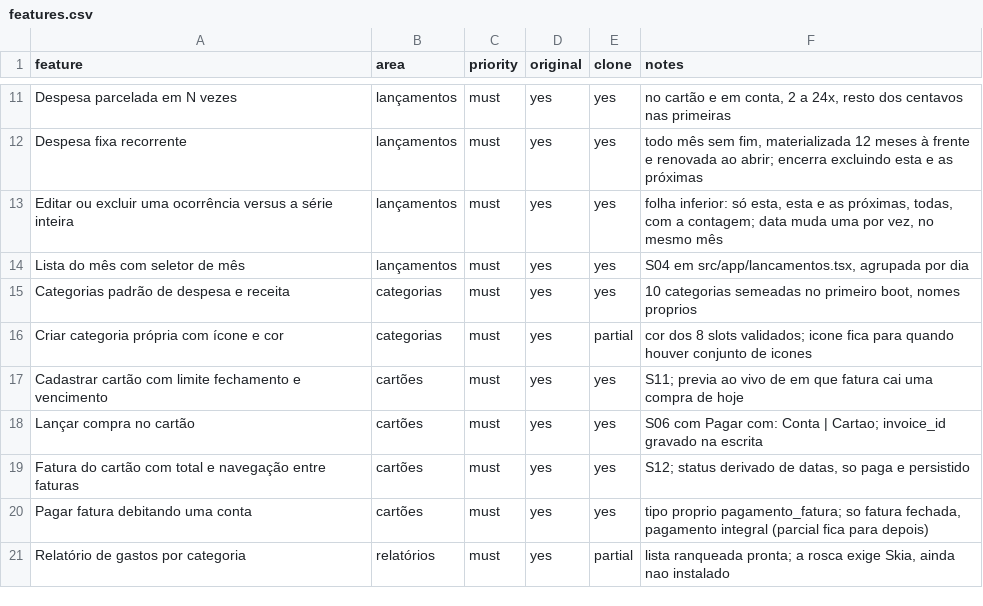
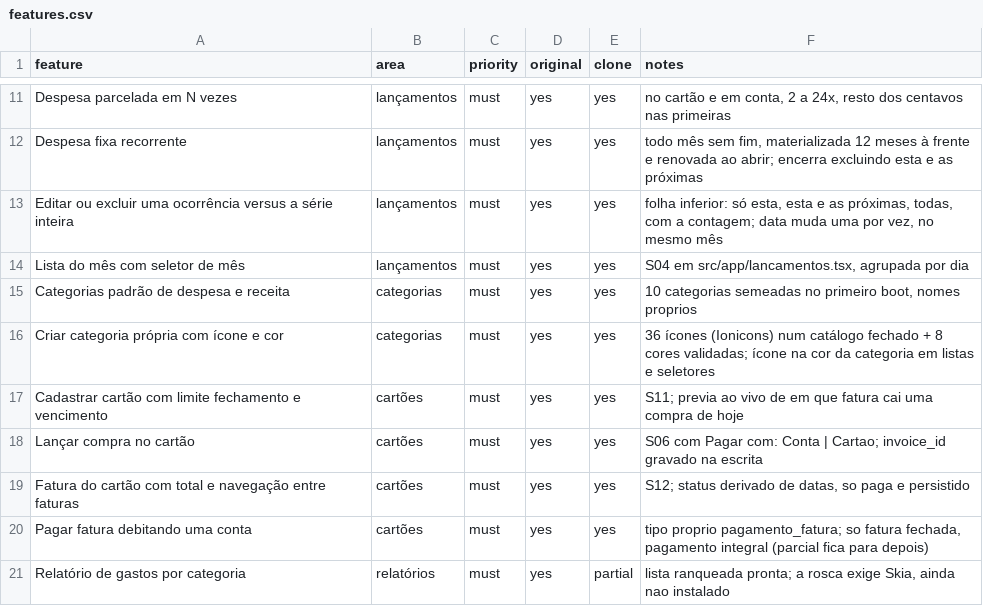
Before and after one commit to miguelangelo-eng/money-log, a CSV file: replica/features.csv, drawn as a sheet; only a part is shown, gaps mark what is left out.

Commit message:
feat(categorias): ícone na categoria, na cor dela, em listas e seletores
Catálogo fechado de 36 ícones (Ionicons) em src/lib/categoria-icones.ts.
O banco guarda a chave nossa, não o glifo; as chaves das categorias padrão
semeadas desde o M0 já estão no catálogo. Chave desconhecida cai na
etiqueta, nunca num quadrado vazio. addCategory recusa ícone fora do
catálogo.

O ícone substitui o ponto de cor na lista de lançamentos, na fatura, em
Categorias e nos seletores. Nova categoria ganhou a grade de ícones na cor
escolhida e uma prévia.

A cor gravada é o tom do slot no modo claro; no escuro ela agora vira o
passo escuro do mesmo slot. Sem isso o roxo ficava em 1,82:1 sobre a
superfície escura; com isso todos os slots passam de 3:1.

133 testes. Paridade 68,2/100, must-haves 21 de 23.

```diff
--- a/replica/features.csv
+++ b/replica/features.csv
@@ -15,3 +15,3 @@ Lista do mês com seletor de mês,lançamentos,must,yes,yes,"S04 em src/app/lanc
 Categorias padrão de despesa e receita,categorias,must,yes,yes,"10 categorias semeadas no primeiro boot, nomes proprios"
-Criar categoria própria com ícone e cor,categorias,must,yes,partial,cor dos 8 slots validados; icone fica para quando houver conjunto de icones
+Criar categoria própria com ícone e cor,categorias,must,yes,yes,36 ícones (Ionicons) num catálogo fechado + 8 cores validadas; ícone na cor da categoria em listas e seletores
 Cadastrar cartão com limite fechamento e vencimento,cartões,must,yes,yes,S11; previa ao vivo de em que fatura cai uma compra de hoje
```
Also changed, not shown: 11 other files.
